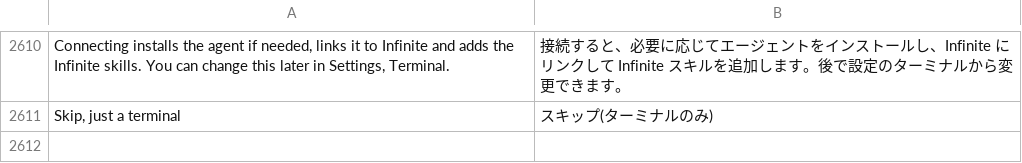
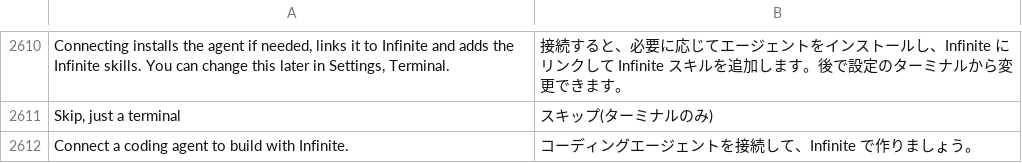
Before and after one commit to n1m21n/Infinite, a TSV file: resources/lang/ja.tsv, drawn as a sheet; only a part is shown, gaps mark what is left out; the diff names each change by its address in the sheet, - before the commit and + after, or states it on an @@ line.

Commit message:
Terminal welcome: Connect runs install, setup and the agent in one tab; shorter text

```diff
--- a/resources/lang/ja.tsv
+++ b/resources/lang/ja.tsv
+row 2612: Connect a coding agent to build with Infinite. | コーディングエージェントを接続して、Infinite で作りましょう。
```
Also changed, not shown: resources/lang/de.tsv, resources/lang/es.tsv, 6 other files.
